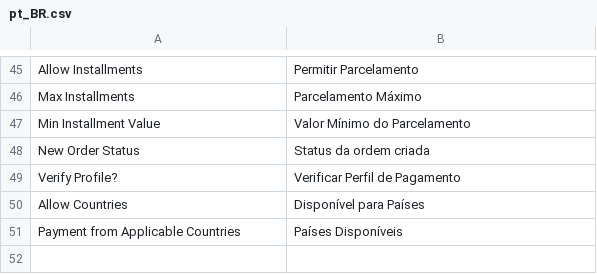
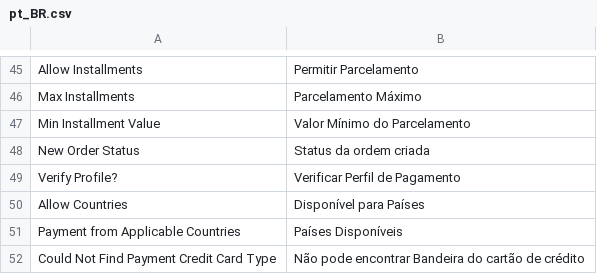
Before and after one commit to vindi/vindi-magento2, a CSV file: app/code/Vindi/Payment/i18n/pt_BR.csv, drawn as a sheet; only a part is shown, gaps mark what is left out.

Commit message:
#11361 modificado validação das bandeiras

```diff
--- a/app/code/Vindi/Payment/i18n/pt_BR.csv
+++ b/app/code/Vindi/Payment/i18n/pt_BR.csv
@@ -51 +51,2 @@
 "Payment from Applicable Countries","Países Disponíveis"
+"Could Not Find Payment Credit Card Type","Não pode encontrar Bandeira do cartão de crédito"
```
Also changed, not shown: 5 other files.
